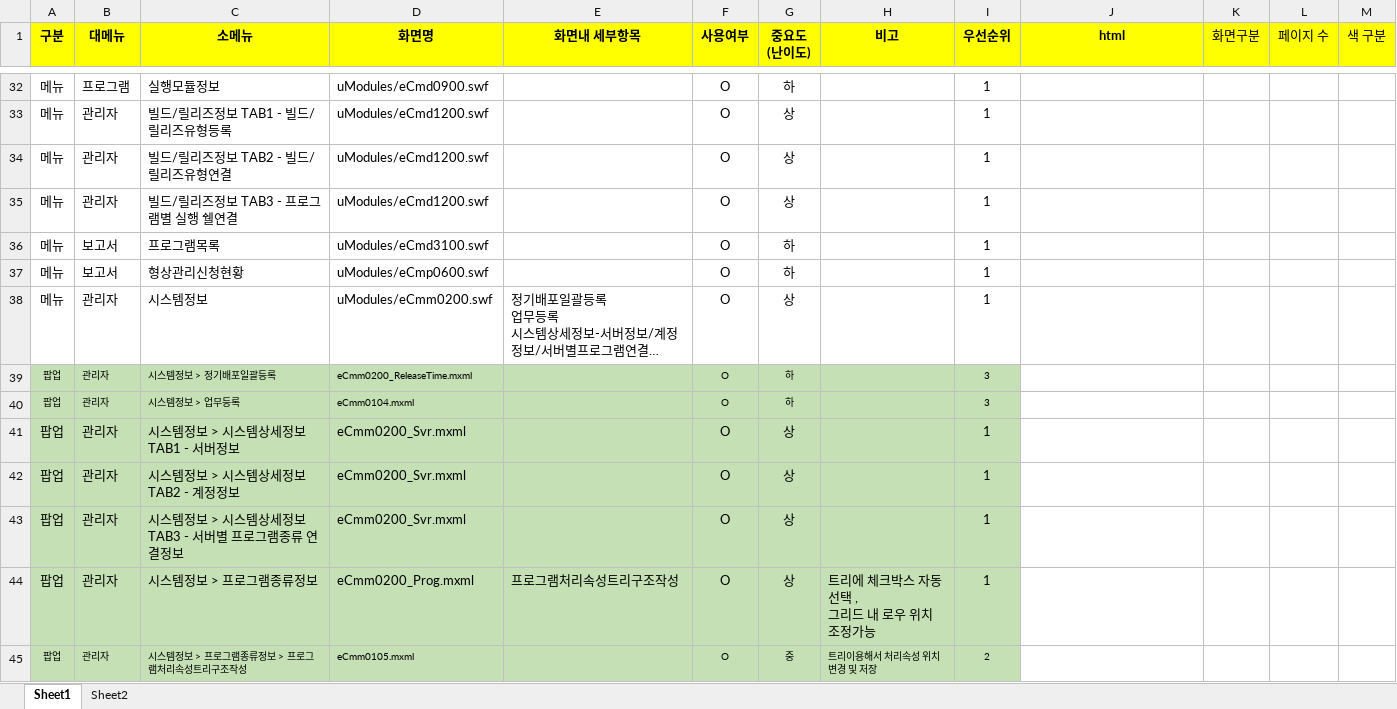
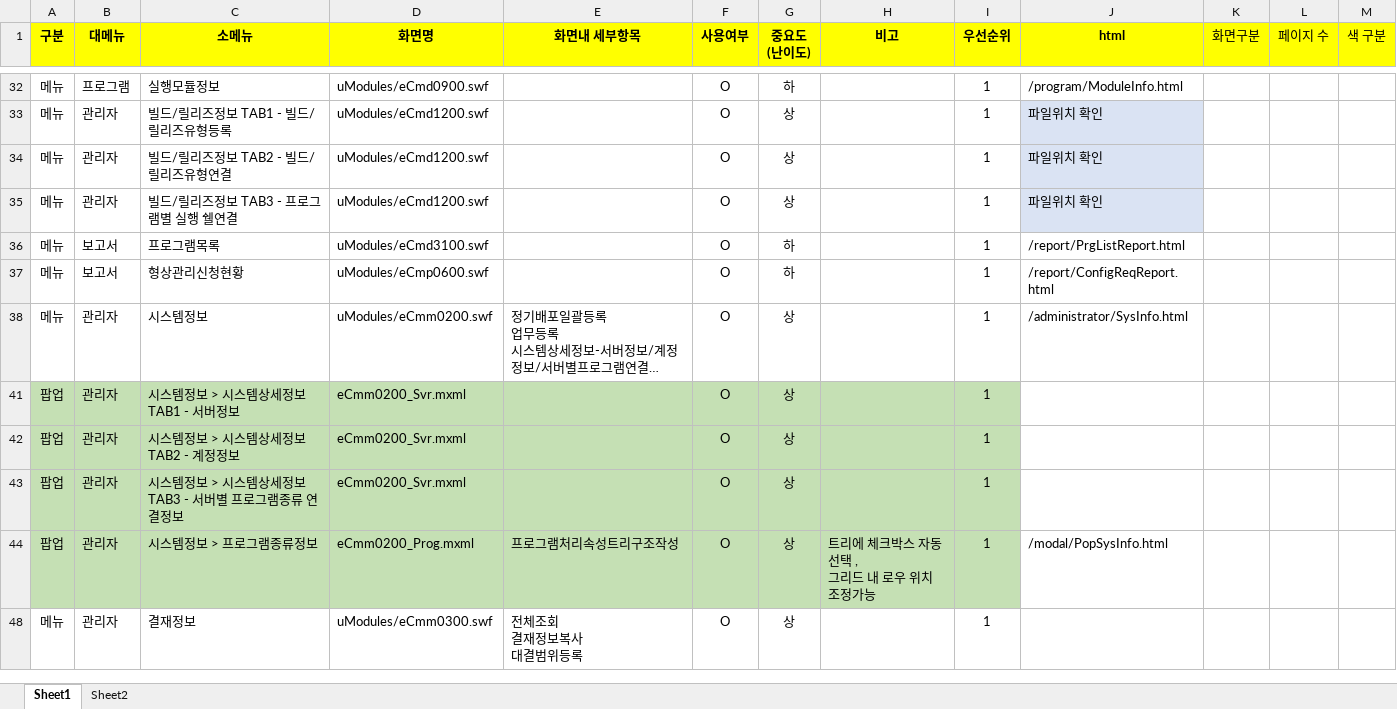
Before and after one commit to david914/azsoftHTML5, an Excel workbook: WebContent/new_html5/eCAMS 주요 대상화면.xlsx, sheet Sheet1, drawn as a sheet; only a part is shown, gaps mark what is left out; the shorter side is filled out with more unchanged rows; long unchanged cells end in …; values as stored, in another font and other column widths than the file's, no borders; removed rows and columns are numbered as before the commit, all else as after; the diff covers the shown part only; the diff names each change by its address in the sheet, - before the commit and + after, or states it on an @@ line.

```diff
--- a/WebContent/new_html5/eCAMS 주요 대상화면.xlsx (sheet Sheet1)
+++ b/WebContent/new_html5/eCAMS 주요 대상화면.xlsx (sheet Sheet1)
-J32 (html): (empty)
+J32 (html): /program/ModuleInfo.html
-J33:J35 (html): (empty)
+J33:J35 (html): 파일위치 확인
-J33:J35 fill: none
+J33:J35 fill: #DAE3F3
-J36 (html): (empty)
+J36 (html): /report/PrgListReport.html
-J37 (html): (empty)
+J37 (html): /report/ConfigReqReport.html
-J38 (html): (empty)
+J38 (html): /administrator/SysInfo.html
@@ row 39 hidden: 팝업 | 관리자 | 시스템정보 > 정기배포일괄등록 | eCmm0200_ReleaseTime.mxml |  | O | 하 |  | 3 @@
@@ row 40 hidden: 팝업 | 관리자 | 시스템정보 > 업무등록 | eCmm0104.mxml |  | O | 하 |  | 3 @@
-J44 (html): (empty)
+J44 (html): /modal/PopSysInfo.html
@@ row 45 hidden: 팝업 | 관리자 | 시스템정보 > 프로그램종류정보 > 프로그램처리속성트리구조작성 | eCmm0105.mxml |  | O | 중 | 트리이용해서 처리속성 위치 변경 및 저장 | 2 @@
```
Also changed, not shown: 35 hidden or unhidden rows, 7 edited cells and cell formats elsewhere in this sheet.
